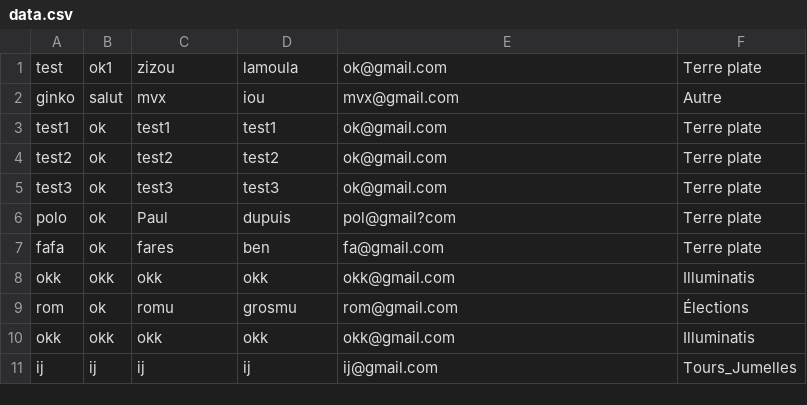
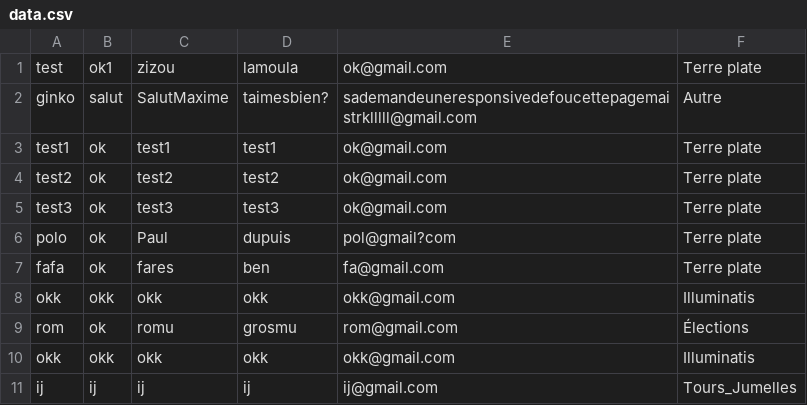
Before and after one commit to giinko/Moncomplot-CY, a CSV file: assets/Data/data.csv, drawn as a sheet.

```diff
--- a/assets/Data/data.csv
+++ b/assets/Data/data.csv
@@ -1,3 +1,3 @@
 test,ok1,zizou,lamoula,ok@gmail.com,Terre plate
-ginko,salut,mvx,iou,mvx@gmail.com,Autre
+ginko,salut,SalutMaxime,taimesbien?,sademandeuneresponsivedefoucettepagemaistrklllll@gmail.com,Autre
 test1,ok,test1,test1,ok@gmail.com,Terre plate
```
Also changed, not shown: 8 other files.
